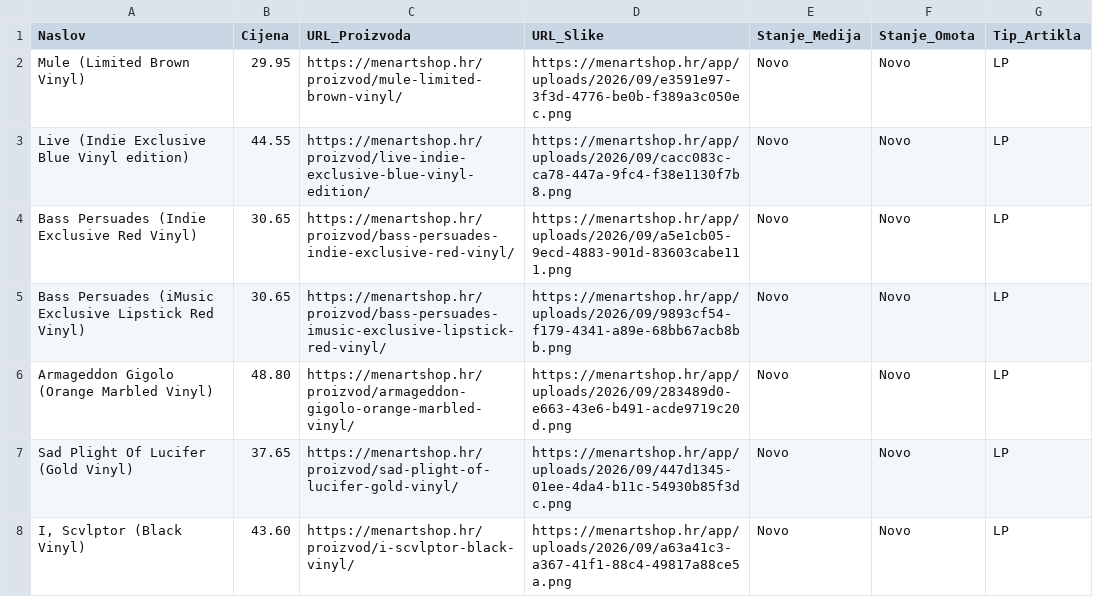
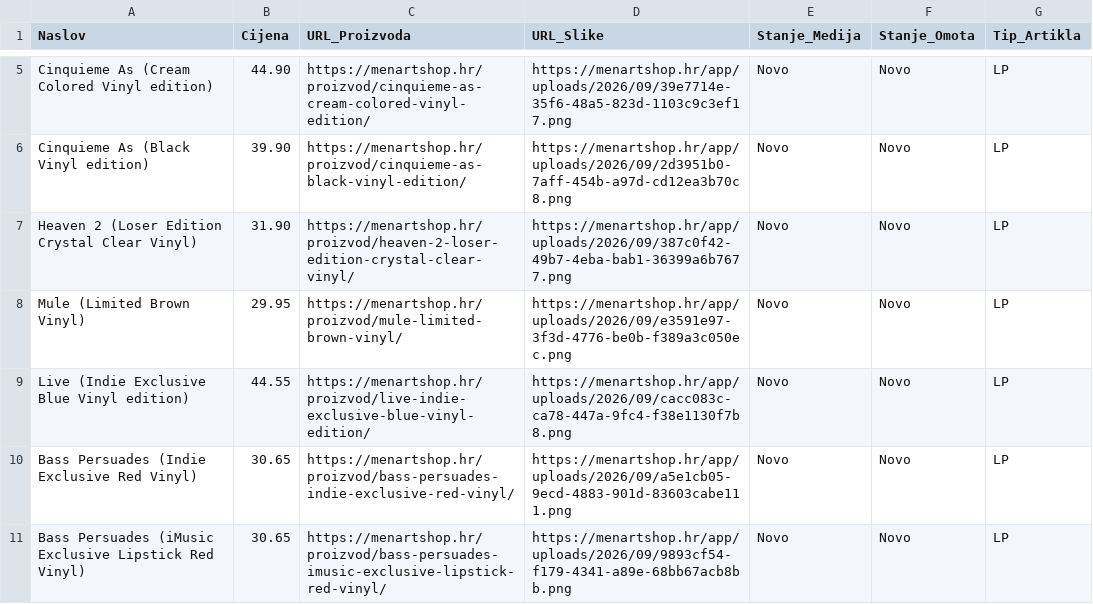
Before and after one commit to Z0M81Eb/baza-ploca, a CSV file: menart_katalog.csv, drawn as a sheet; only a part is shown, gaps mark what is left out; the shorter side is filled out with more unchanged rows; the diff covers the shown part only.

```diff
--- a/menart_katalog.csv
+++ b/menart_katalog.csv
@@ -2 +5,4 @@ Naslov,Cijena,URL_Proizvoda,URL_Slike,Stanje_Medija,Stanje_Omota,Tip_Artikla
+Cinquieme As (Cream Colored Vinyl edition),44.90,https://menartshop.hr/proizvod/cinquieme-as-cream-colored-vinyl-edition/,https://menartshop.hr/app/uploads/2026/09/39e7714e-35f6-48a5-823d-1103c9c3ef17.png,Novo,Novo,LP
+Cinquieme As (Black Vinyl edition),39.90,https://menartshop.hr/proizvod/cinquieme-as-black-vinyl-edition/,https://menartshop.hr/app/uploads/2026/09/2d3951b0-7aff-454b-a97d-cd12ea3b70c8.png,Novo,Novo,LP
+Heaven 2 (Loser Edition Crystal Clear Vinyl),31.90,https://menartshop.hr/proizvod/heaven-2-loser-edition-crystal-clear-vinyl/,https://menartshop.hr/app/uploads/2026/09/387c0f42-49b7-4eba-bab1-36399a6b7677.png,Novo,Novo,LP
 Mule (Limited Brown Vinyl),29.95,https://menartshop.hr/proizvod/mule-limited-brown-vinyl/,https://menartshop.hr/app/uploads/2026/09/e3591e97-3f3d-4776-be0b-f389a3c050ec.png,Novo,Novo,LP
```
Also changed, not shown: 21 added rows, 3 removed rows and 4 edited cells elsewhere in this file.
